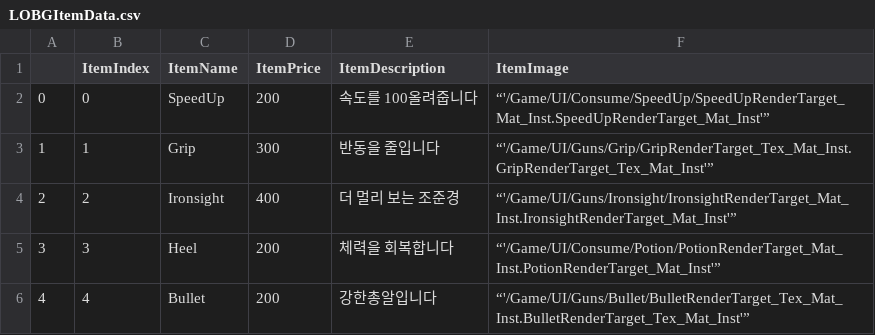
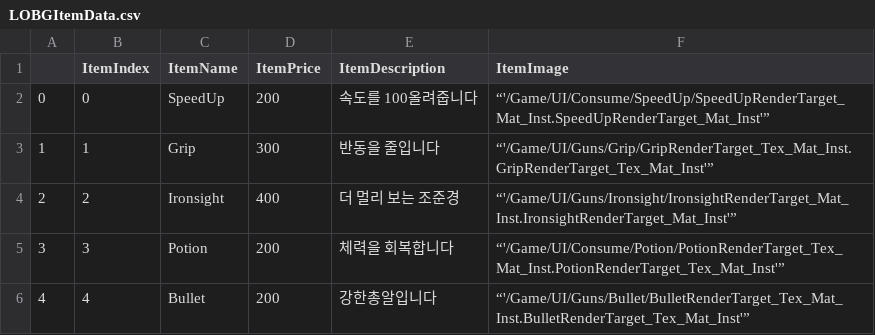
Before and after one commit to nedcrow/stl-lobg, a CSV file: Content/Data/LOBGItemData.csv, drawn as a sheet.

```diff
--- a/Content/Data/LOBGItemData.csv
+++ b/Content/Data/LOBGItemData.csv
@@ -4,3 +4,3 @@
 2,2,Ironsight,400,더 멀리 보는 조준경,“'/Game/UI/Guns/Ironsight/IronsightRenderTarget_Mat_Inst.IronsightRenderTarget_Mat_Inst'”
-3,3,Heel,200,체력을 회복합니다,“'/Game/UI/Consume/Potion/PotionRenderTarget_Mat_Inst.PotionRenderTarget_Mat_Inst'”
+3,3,Potion,200,체력을 회복합니다,“'/Game/UI/Consume/Potion/PotionRenderTarget_Tex_Mat_Inst.PotionRenderTarget_Tex_Mat_Inst'”
 4,4,Bullet,200,강한총알입니다,“'/Game/UI/Guns/Bullet/BulletRenderTarget_Tex_Mat_Inst.BulletRenderTarget_Tex_Mat_Inst'”
```
Also changed, not shown: 31 other files.
